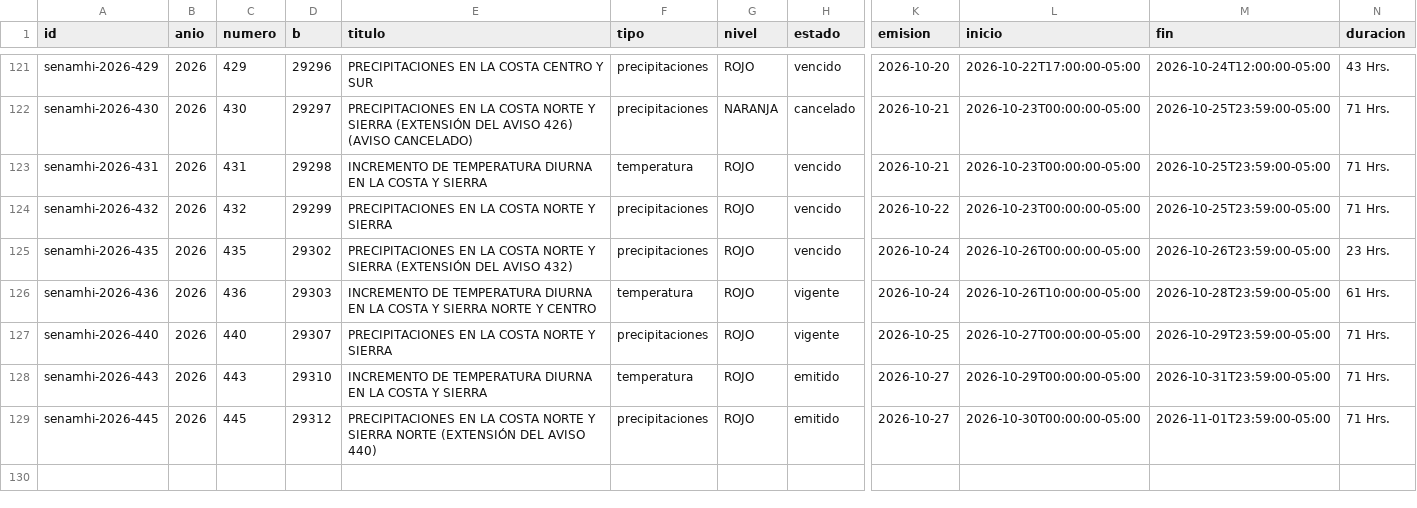
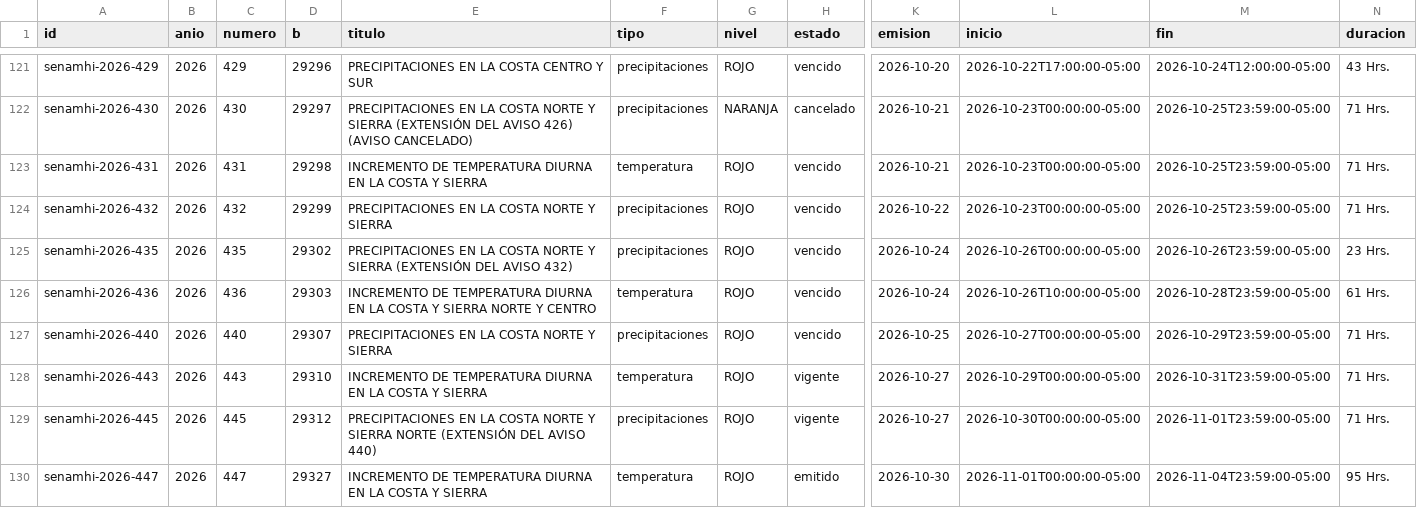
Before and after one commit to gonzaquis29/Coastal-Nino-Radar-PUCP, a CSV file: data/oficial/avisos.csv, drawn as a sheet; only a part is shown, gaps mark what is left out; rows hold the shown columns only; the diff names each change by its address in the sheet, - before the commit and + after, or states it on an @@ line.

```diff
--- a/data/oficial/avisos.csv
+++ b/data/oficial/avisos.csv
-H126:H127 (estado): vigente
+H126:H127 (estado): vencido
-H128:H129 (estado): emitido
+H128:H129 (estado): vigente
+row 130: senamhi-2026-447 | 2026 | 447 | 29327 | INCREMENTO DE TEMPERATURA DIURNA EN LA COSTA Y SIERRA | temperatura | ROJO | emitido | 2026-10-30 | 2026-11-01T00:00:00-05:00 | 2026-11-04T23:59:00-05:00 | 95 Hrs.
```
Also changed, not shown: data/oficial/aviso_dias.csv, data/oficial/comunicados.csv, 4 other files.
